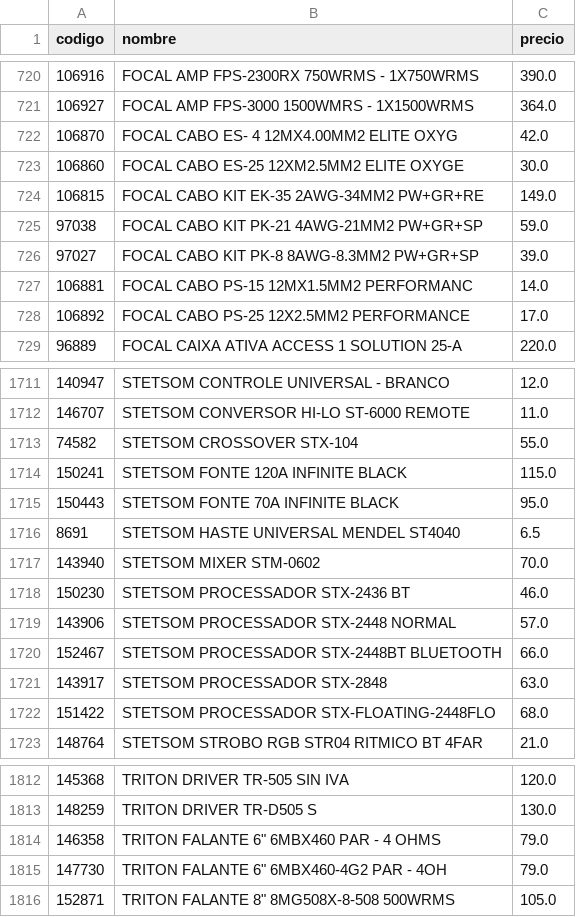
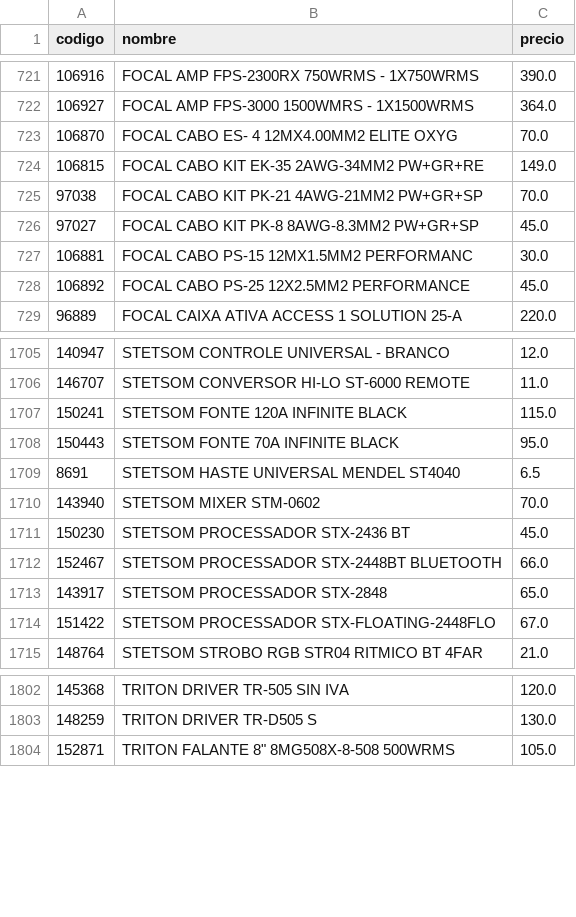
Before and after one commit to Gabrieluz1985/monitor-senki, a CSV file: productos_anterior.csv, drawn as a sheet; only a part is shown, gaps mark what is left out; the diff covers the shown part only.

```diff
--- a/productos_anterior.csv
+++ b/productos_anterior.csv
@@ -721,9 +722,8 @@
 106927,FOCAL AMP FPS-3000 1500WMRS - 1X1500WRMS,364.0
-106870,FOCAL CABO ES- 4 12MX4.00MM2 ELITE OXYG,42.0
-106860,FOCAL CABO ES-25 12XM2.5MM2 ELITE OXYGE,30.0
+106870,FOCAL CABO ES- 4 12MX4.00MM2 ELITE OXYG,70.0
 106815,FOCAL CABO KIT EK-35 2AWG-34MM2 PW+GR+RE,149.0
-97038,FOCAL CABO KIT PK-21 4AWG-21MM2 PW+GR+SP,59.0
-97027,FOCAL CABO KIT PK-8 8AWG-8.3MM2 PW+GR+SP,39.0
-106881,FOCAL CABO PS-15 12MX1.5MM2 PERFORMANC,14.0
-106892,FOCAL CABO PS-25 12X2.5MM2 PERFORMANCE,17.0
+97038,FOCAL CABO KIT PK-21 4AWG-21MM2 PW+GR+SP,70.0
+97027,FOCAL CABO KIT PK-8 8AWG-8.3MM2 PW+GR+SP,45.0
+106881,FOCAL CABO PS-15 12MX1.5MM2 PERFORMANC,30.0
+106892,FOCAL CABO PS-25 12X2.5MM2 PERFORMANCE,45.0
 96889,FOCAL CAIXA ATIVA ACCESS 1 SOLUTION 25-A,220.0
@@ -1712,3 +1706,2 @@
 146707,STETSOM CONVERSOR HI-LO ST-6000 REMOTE,11.0
-74582,STETSOM CROSSOVER STX-104,55.0
 150241,STETSOM FONTE 120A INFINITE BLACK,115.0
@@ -1717,7 +1710,6 @@
 143940,STETSOM MIXER STM-0602,70.0
-150230,STETSOM PROCESSADOR STX-2436 BT,46.0
-143906,STETSOM PROCESSADOR STX-2448 NORMAL,57.0
+150230,STETSOM PROCESSADOR STX-2436 BT,45.0
 152467,STETSOM PROCESSADOR STX-2448BT BLUETOOTH,66.0
-143917,STETSOM PROCESSADOR STX-2848,63.0
-151422,STETSOM PROCESSADOR STX-FLOATING-2448FLO,68.0
+143917,STETSOM PROCESSADOR STX-2848,65.0
+151422,STETSOM PROCESSADOR STX-FLOATING-2448FLO,67.0
 148764,STETSOM STROBO RGB STR04 RITMICO BT 4FAR,21.0
@@ -1813,4 +1803,2 @@
 148259,TRITON DRIVER TR-D505 S,130.0
-146358,"TRITON FALANTE 6"" 6MBX460 PAR - 4 OHMS",79.0
-147730,"TRITON FALANTE 6"" 6MBX460-4G2 PAR - 4OH",79.0
 152871,"TRITON FALANTE 8"" 8MG508X-8-508 500WRMS",105.0
```
Also changed, not shown: 4 added rows, 13 removed rows, 6 moved rows and 26 edited cells elsewhere in this file.
